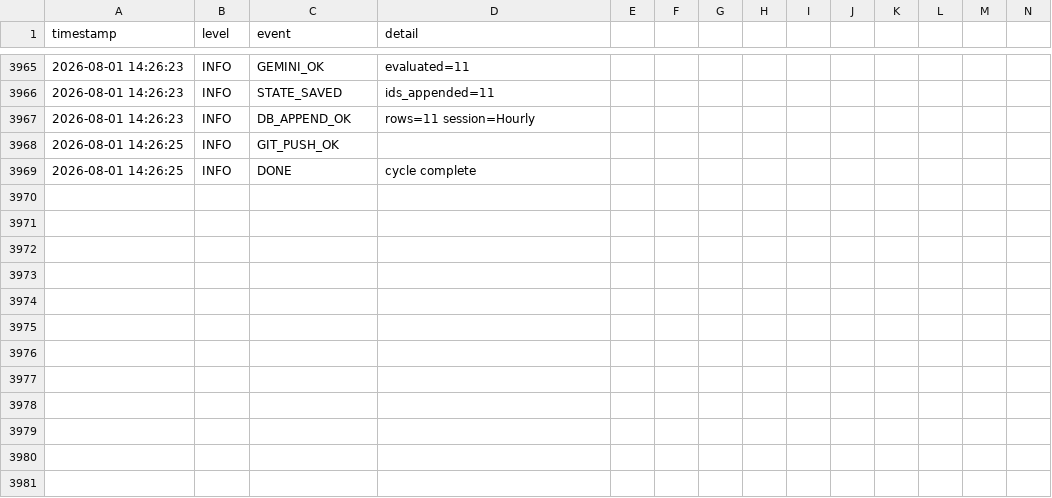
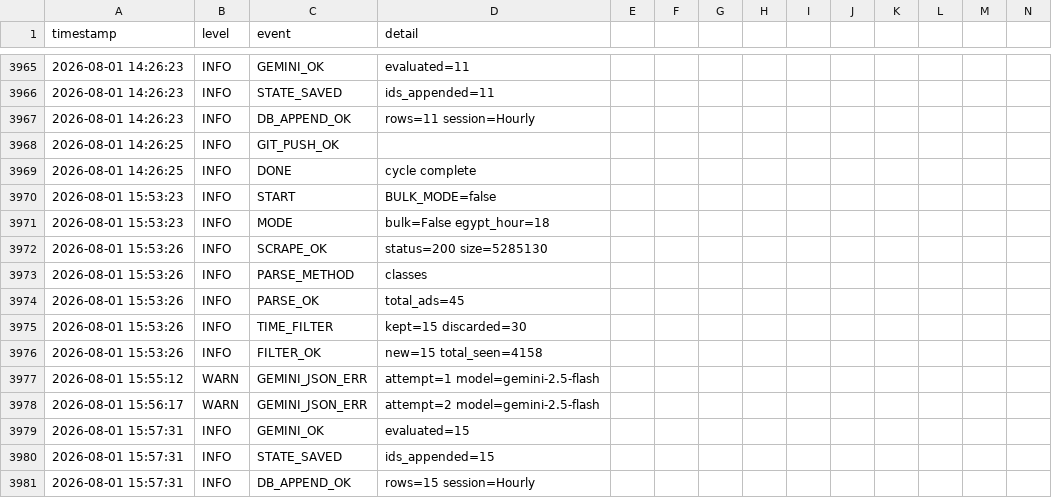
Before and after one commit to mrdarwish78/olxhuntero, a CSV file: system_logs.csv, drawn as a sheet; only a part is shown, gaps mark what is left out; rows hold the shown columns only; the diff names each change by its address in the sheet, - before the commit and + after, or states it on an @@ line.

Commit message:
auto: update state 2026-08-01T15:57:31Z

```diff
--- a/system_logs.csv
+++ b/system_logs.csv
+row 3970: 2026-08-01 15:53:23 | INFO | START | BULK_MODE=false
+row 3971: 2026-08-01 15:53:23 | INFO | MODE | bulk=False egypt_hour=18
+row 3972: 2026-08-01 15:53:26 | INFO | SCRAPE_OK | status=200 size=5285130
+row 3973: 2026-08-01 15:53:26 | INFO | PARSE_METHOD | classes
+row 3974: 2026-08-01 15:53:26 | INFO | PARSE_OK | total_ads=45
+row 3975: 2026-08-01 15:53:26 | INFO | TIME_FILTER | kept=15 discarded=30
+row 3976: 2026-08-01 15:53:26 | INFO | FILTER_OK | new=15 total_seen=4158
+row 3977: 2026-08-01 15:55:12 | WARN | GEMINI_JSON_ERR | attempt=1 model=gemini-2.5-flash
+row 3978: 2026-08-01 15:56:17 | WARN | GEMINI_JSON_ERR | attempt=2 model=gemini-2.5-flash
+row 3979: 2026-08-01 15:57:31 | INFO | GEMINI_OK | evaluated=15
+row 3980: 2026-08-01 15:57:31 | INFO | STATE_SAVED | ids_appended=15
+row 3981: 2026-08-01 15:57:31 | INFO | DB_APPEND_OK | rows=15 session=Hourly
```
Also changed, not shown: 2 other files.
